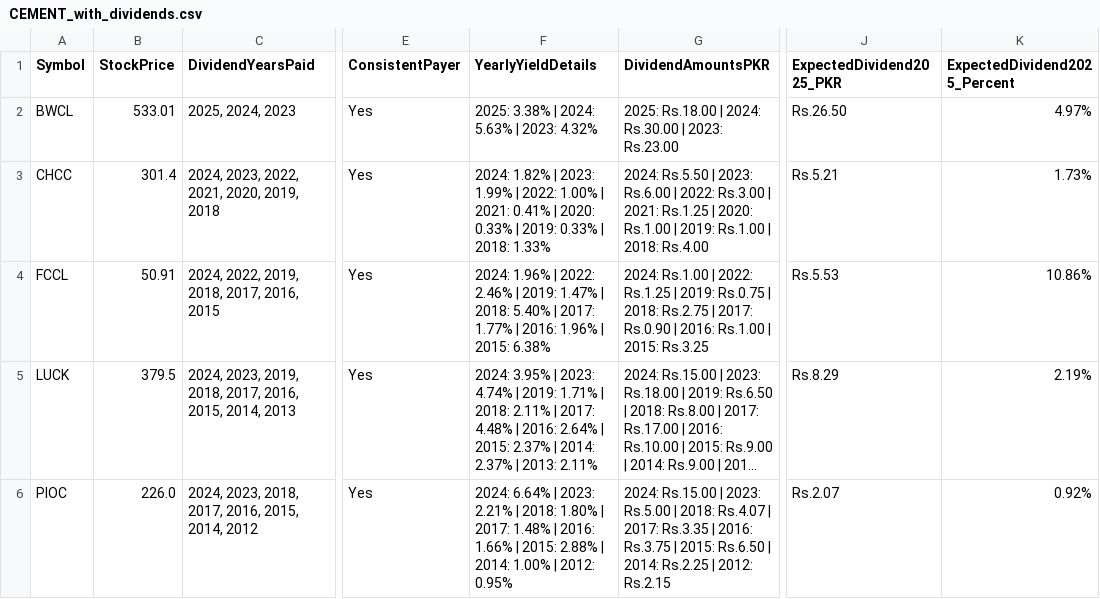
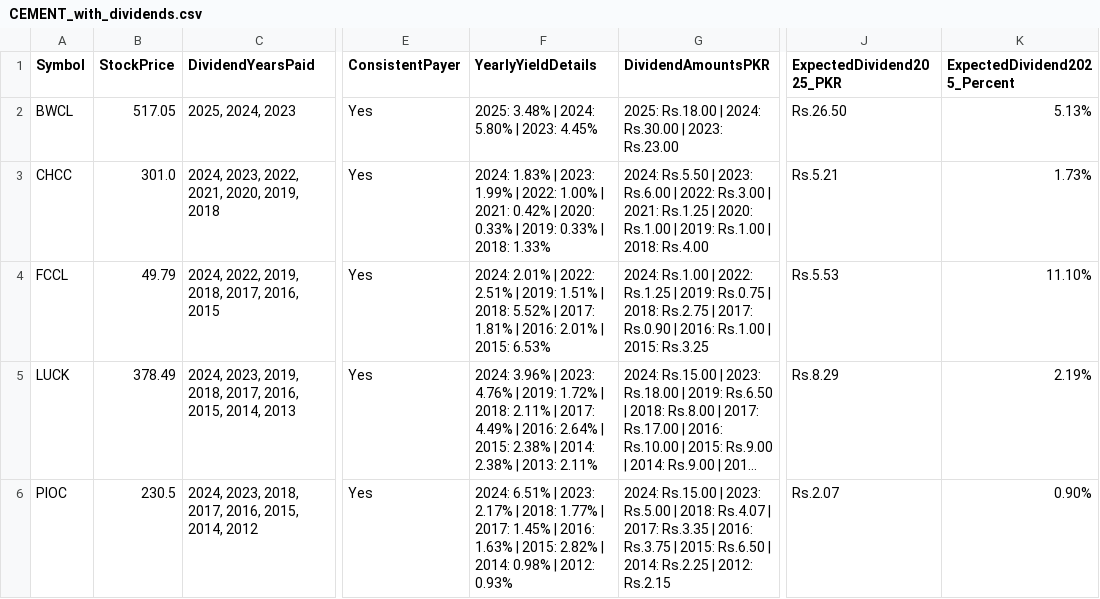
Before and after one commit to Sohaibshoukat/trading-extractors, a CSV file: sector_calculations/CEMENT_with_dividends.csv, drawn as a sheet; only a part is shown, gaps mark what is left out; long unchanged cells end in …; the diff names each change by its address in the sheet, - before the commit and + after, or states it on an @@ line.

```diff
--- a/sector_calculations/CEMENT_with_dividends.csv
+++ b/sector_calculations/CEMENT_with_dividends.csv
-B2 (StockPrice): 533.01
+B2 (StockPrice): 517.05
-F2 (YearlyYieldDetails): 2025: 3.38% | 2024: 5.63% | 2023: 4.32%
+F2 (YearlyYieldDetails): 2025: 3.48% | 2024: 5.80% | 2023: 4.45%
-K2 (ExpectedDividend2025_Percent): 4.97%
+K2 (ExpectedDividend2025_Percent): 5.13%
-B3 (StockPrice): 301.4
+B3 (StockPrice): 301.0
-F3 (YearlyYieldDetails): 2024: 1.82% | 2023: 1.99% | 2022: 1.00% | 2021: 0.41% | 2020:…
+F3 (YearlyYieldDetails): 2024: 1.83% | 2023: 1.99% | 2022: 1.00% | 2021: 0.42% | 2020:…
-B4 (StockPrice): 50.91
+B4 (StockPrice): 49.79
-F4 (YearlyYieldDetails): 2024: 1.96% | 2022: 2.46% | 2019: 1.47% | 2018: 5.40% | 2017: 1.77% | 2016: 1.96% | 2015: 6.38%
+F4 (YearlyYieldDetails): 2024: 2.01% | 2022: 2.51% | 2019: 1.51% | 2018: 5.52% | 2017: 1.81% | 2016: 2.01% | 2015: 6.53%
-K4 (ExpectedDividend2025_Percent): 10.86%
+K4 (ExpectedDividend2025_Percent): 11.10%
-B5 (StockPrice): 379.5
+B5 (StockPrice): 378.49
-F5 (YearlyYieldDetails): 2024: 3.95% | 2023: 4.74% | 2019: 1.71% | 2018: 2.11% | 2017: 4.48% | 2016: 2.64% | 2015: 2.37% | 2014: 2.37% | 2013:…
+F5 (YearlyYieldDetails): 2024: 3.96% | 2023: 4.76% | 2019: 1.72% | 2018: 2.11% | 2017: 4.49% | 2016: 2.64% | 2015: 2.38% | 2014: 2.38% | 2013:…
-B6 (StockPrice): 226.0
+B6 (StockPrice): 230.5
-F6 (YearlyYieldDetails): 2024: 6.64% | 2023: 2.21% | 2018: 1.80% | 2017: 1.48% | 2016: 1.66% | 2015: 2.88% | 2014: 1.00% | 2012: 0.95%
+F6 (YearlyYieldDetails): 2024: 6.51% | 2023: 2.17% | 2018: 1.77% | 2017: 1.45% | 2016: 1.63% | 2015: 2.82% | 2014: 0.98% | 2012: 0.93%
-K6 (ExpectedDividend2025_Percent): 0.92%
+K6 (ExpectedDividend2025_Percent): 0.90%
```
Also changed, not shown: sector_calculations/COMMERCIAL_BANKS_with_dividends.csv, sector_calculations/FERTILIZER_with_dividends.csv, 37 other files.
